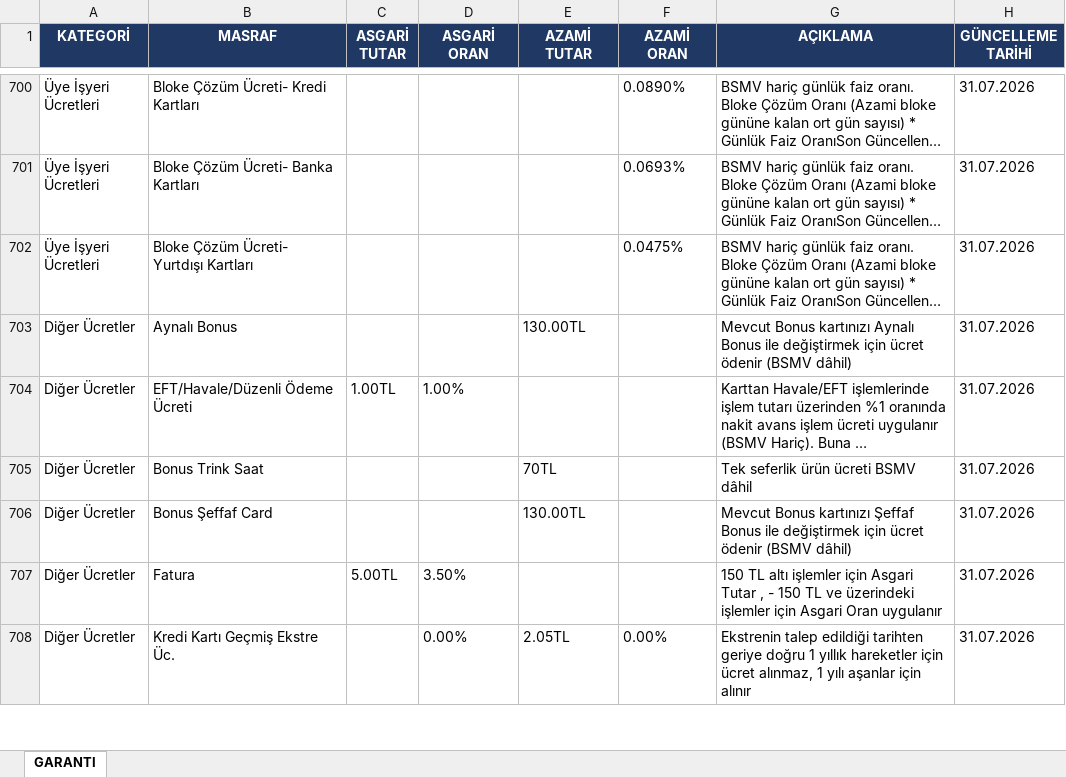
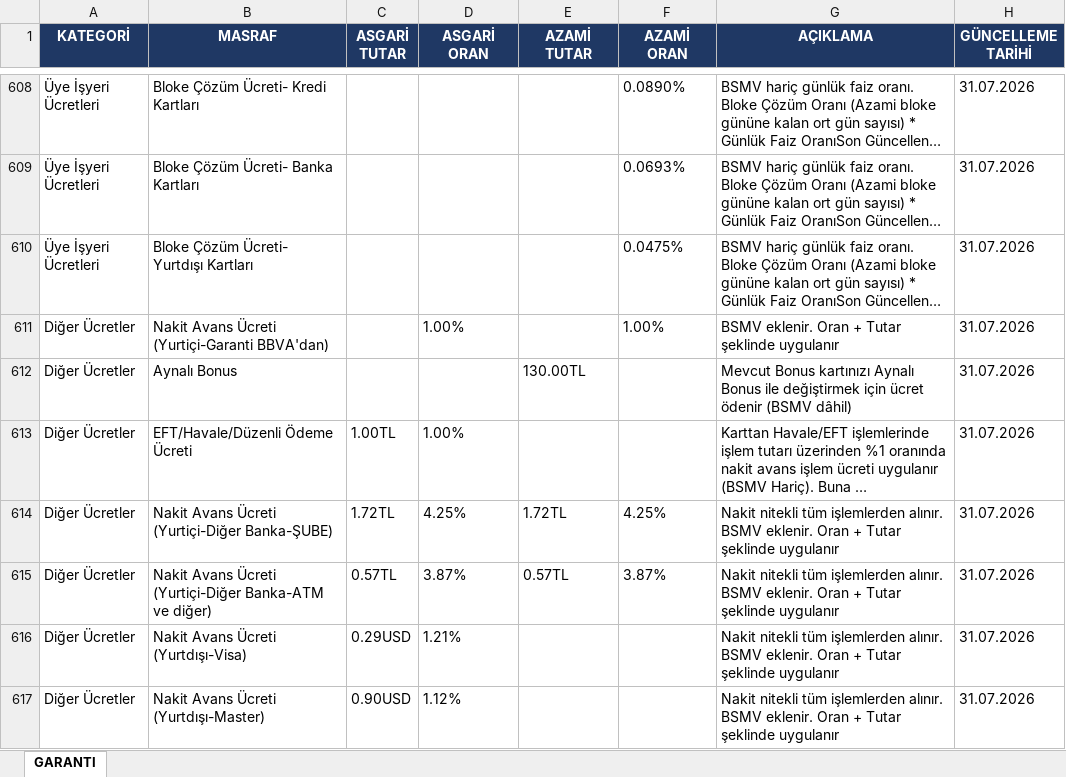
Before and after one commit to ozgeyamc/komisyon_analiz, an Excel workbook: garanti_komisyonlar.xlsx, sheet GARANTI, drawn as a sheet; only a part is shown, gaps mark what is left out; the shorter side is filled out with more unchanged rows; long unchanged cells end in …; values as stored, in another font and other column widths than the file's, no borders; the diff covers the shown part only; the diff names each change by its address in the sheet, - before the commit and + after, or states it on an @@ line.

```diff
--- a/garanti_komisyonlar.xlsx (sheet GARANTI)
+++ b/garanti_komisyonlar.xlsx (sheet GARANTI)
+row 611: Diğer Ücretler | Nakit Avans Ücreti (Yurtiçi-Garanti BBVA'dan) |  | 1.00% |  | 1.00% | BSMV eklenir. Oran + Tutar şeklinde uygulanır | 31.07.2026
+row 614: Diğer Ücretler | Nakit Avans Ücreti (Yurtiçi-Diğer Banka-ŞUBE) | 1.72TL | 4.25% | 1.72TL | 4.25% | Nakit nitekli tüm işlemlerden alınır. BSMV eklenir. Oran + Tutar şeklinde uygulanır | 31.07.2026
+row 615: Diğer Ücretler | Nakit Avans Ücreti (Yurtiçi-Diğer Banka-ATM ve diğer) | 0.57TL | 3.87% | 0.57TL | 3.87% | Nakit nitekli tüm işlemlerden alınır. BSMV eklenir. Oran + Tutar şeklinde uygulanır | 31.07.2026
+row 616: Diğer Ücretler | Nakit Avans Ücreti (Yurtdışı-Visa) | 0.29USD | 1.21% |  |  | Nakit nitekli tüm işlemlerden alınır. BSMV eklenir. Oran + Tutar şeklinde uygulanır | 31.07.2026
+row 617: Diğer Ücretler | Nakit Avans Ücreti (Yurtdışı-Master) | 0.90USD | 1.12% |  |  | Nakit nitekli tüm işlemlerden alınır. BSMV eklenir. Oran + Tutar şeklinde uygulanır | 31.07.2026
```
Also changed, not shown: 39 added rows, 128 removed rows and 23 edited cells elsewhere in this sheet.
